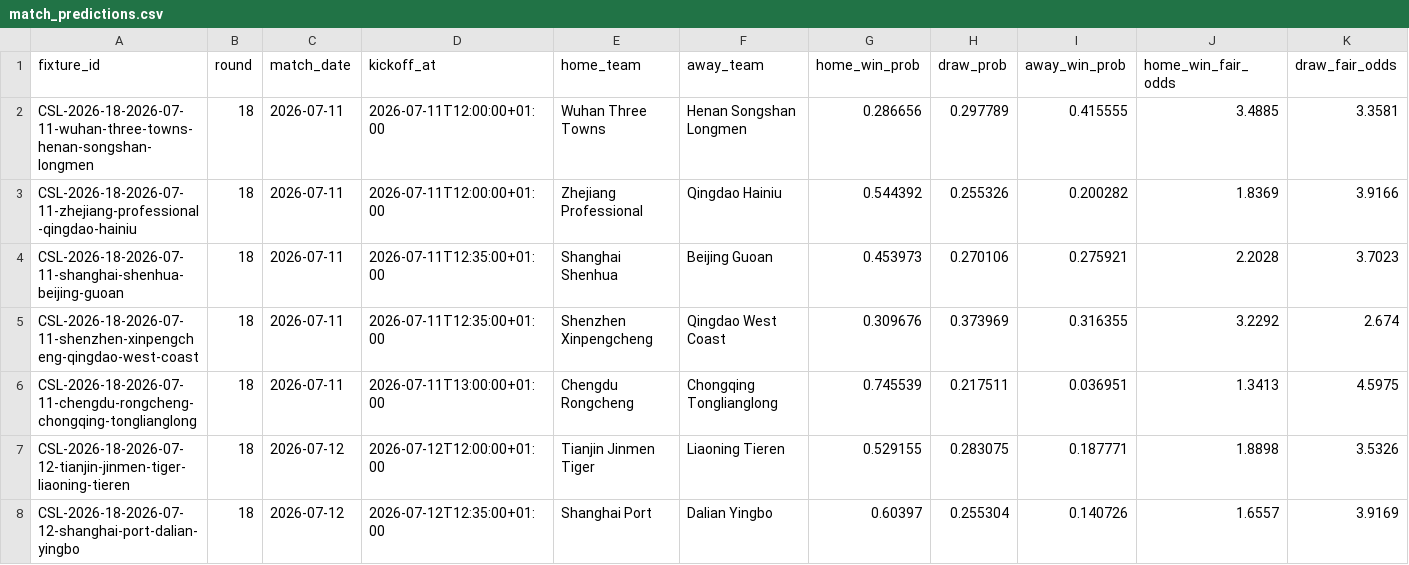
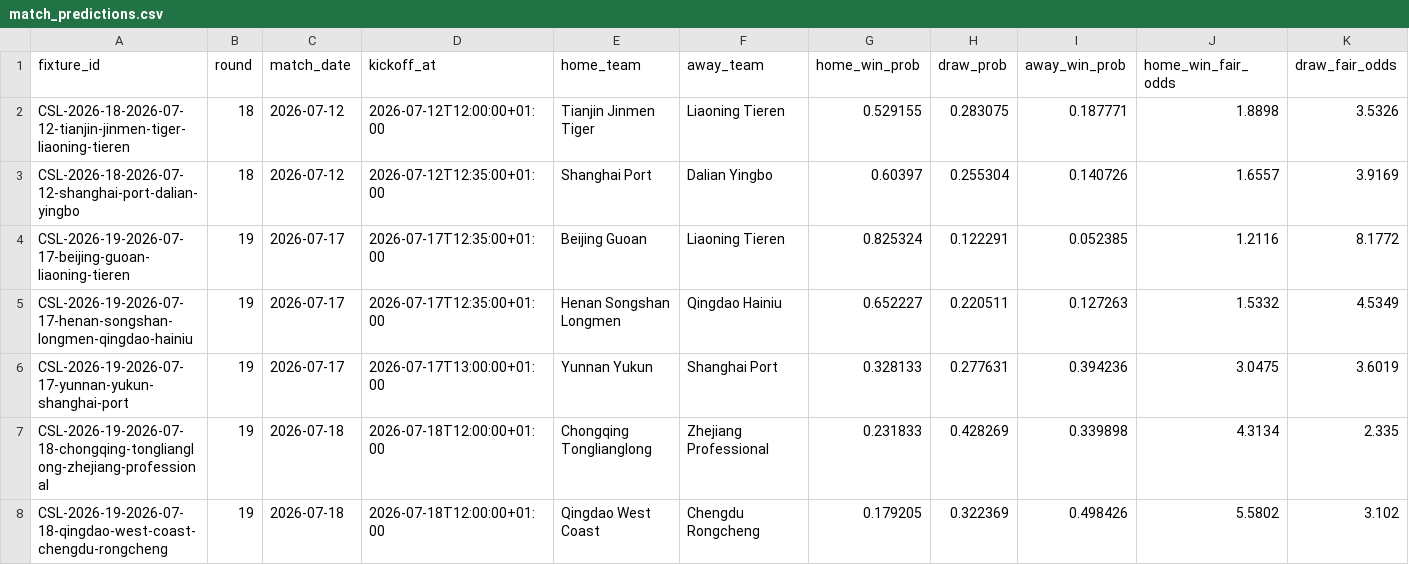
Before and after one commit to jiajun-builds/cslmonitor, a CSV file: data/dashboard/csv/match_predictions.csv, drawn as a sheet; only a part is shown; the shorter side is filled out with more unchanged rows; rows hold the shown columns only; the diff names each change by its address in the sheet, - before the commit and + after, or states it on an @@ line.

```diff
--- a/data/dashboard/csv/match_predictions.csv
+++ b/data/dashboard/csv/match_predictions.csv
-row 2: CSL-2026-18-2026-07-11-wuhan-three-towns-henan-songshan-longmen | 18 | 2026-07-11 | 2026-07-11T12:00:00+01:00 | Wuhan Three Towns | Henan Songshan Longmen | 0.286656 | 0.297789 | 0.415555 | 3.4885 | 3.3581
-row 3: CSL-2026-18-2026-07-11-zhejiang-professional-qingdao-hainiu | 18 | 2026-07-11 | 2026-07-11T12:00:00+01:00 | Zhejiang Professional | Qingdao Hainiu | 0.544392 | 0.255326 | 0.200282 | 1.8369 | 3.9166
-row 4: CSL-2026-18-2026-07-11-shanghai-shenhua-beijing-guoan | 18 | 2026-07-11 | 2026-07-11T12:35:00+01:00 | Shanghai Shenhua | Beijing Guoan | 0.453973 | 0.270106 | 0.275921 | 2.2028 | 3.7023
-row 5: CSL-2026-18-2026-07-11-shenzhen-xinpengcheng-qingdao-west-coast | 18 | 2026-07-11 | 2026-07-11T12:35:00+01:00 | Shenzhen Xinpengcheng | Qingdao West Coast | 0.309676 | 0.373969 | 0.316355 | 3.2292 | 2.674
-row 6: CSL-2026-18-2026-07-11-chengdu-rongcheng-chongqing-tonglianglong | 18 | 2026-07-11 | 2026-07-11T13:00:00+01:00 | Chengdu Rongcheng | Chongqing Tonglianglong | 0.745539 | 0.217511 | 0.036951 | 1.3413 | 4.5975
```
Also changed, not shown: data/dashboard/csv/dashboard_meta.csv, data/dashboard/csv/upcoming_fixtures.csv, 8 other files.
